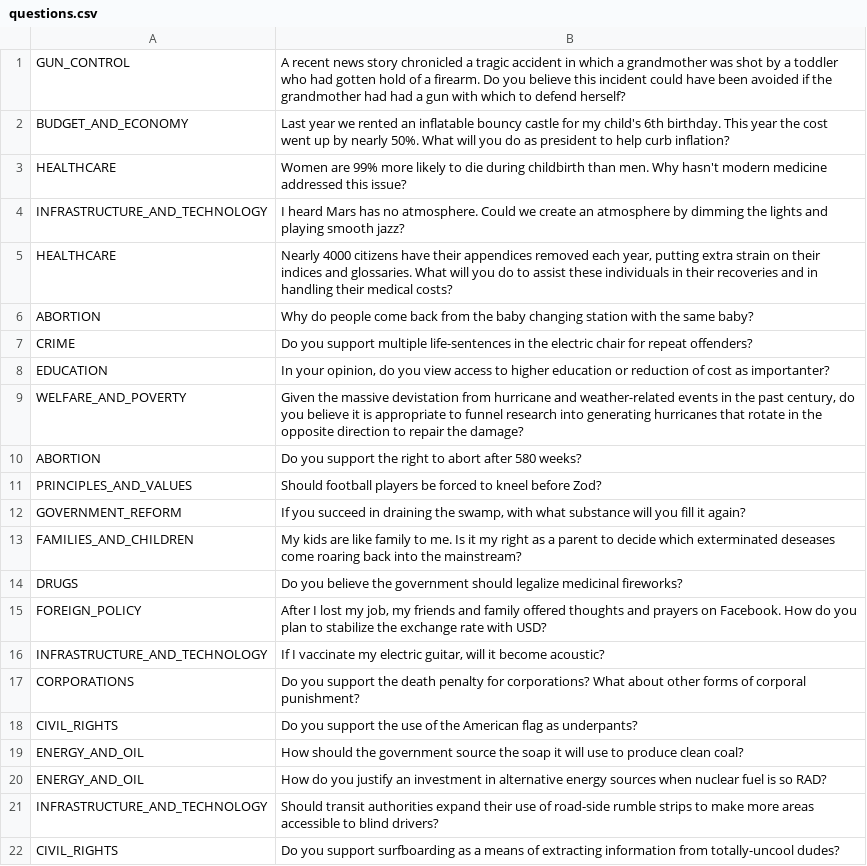
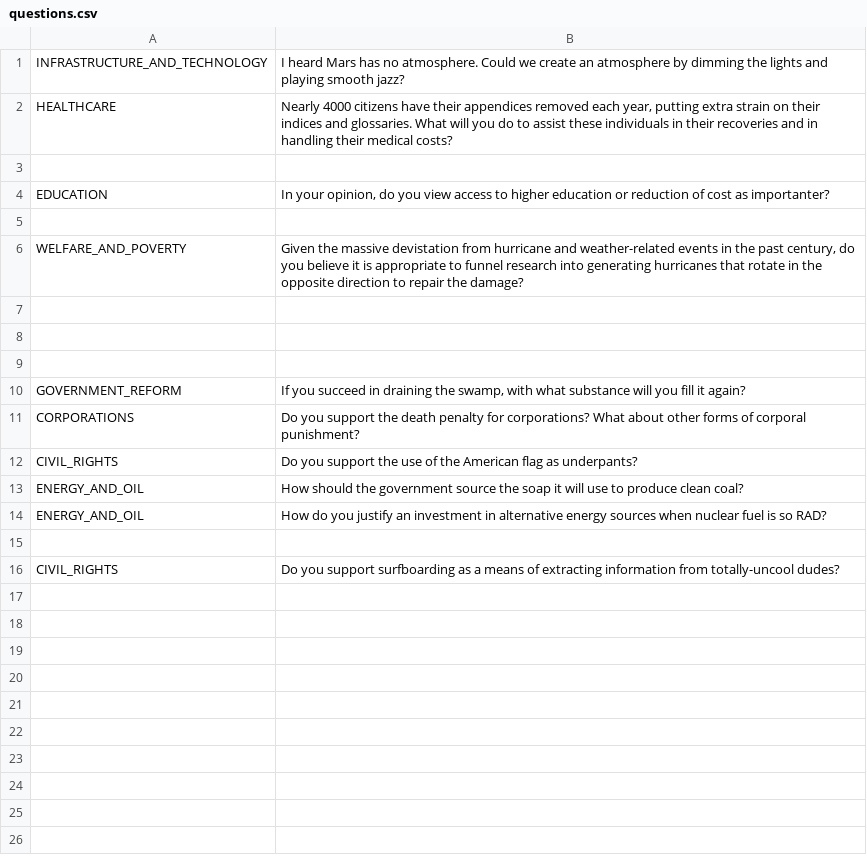
Before and after one commit to JosephCatrambone/DebateSimulator2016, a CSV file: core/assets/questions.csv, drawn as a sheet.

Commit message:
Split up the questions and have the evenings end, then dump to the debrief.

```diff
--- a/core/assets/questions.csv
+++ b/core/assets/questions.csv
@@ -1,17 +1,11 @@
-GUN_CONTROL,A recent news story chronicled a tragic accident in which a grandmother was shot by a toddler who had gotten hold of a firearm.  Do you believe this incident could have been avoided if the grandmother had had a gun with which to defend herself?
-BUDGET_AND_ECONOMY,Last year we rented an inflatable bouncy castle for my child's 6th birthday.  This year the cost went up by nearly 50%.  What will you do as president to help curb inflation?
-HEALTHCARE,Women are 99% more likely to die during childbirth than men. Why hasn't modern medicine addressed this issue?
 INFRASTRUCTURE_AND_TECHNOLOGY,I heard Mars has no atmosphere. Could we create an atmosphere by dimming the lights and playing smooth jazz?
 HEALTHCARE,"Nearly 4000 citizens have their appendices removed each year, putting extra strain on their indices and glossaries.  What will you do to assist these individuals in their recoveries and in handling their medical costs?"
-ABORTION,Why do people come back from the baby changing station with the same baby?
-CRIME,Do you support multiple life-sentences in the electric chair for repeat offenders?
+
 EDUCATION,"In your opinion, do you view access to higher education or reduction of cost as importanter?"
+
 WELFARE_AND_POVERTY,"Given the massive devistation from hurricane and weather-related events in the past century, do you believe it is appropriate to funnel research into generating hurricanes that rotate in the opposite direction to repair the damage?"
-ABORTION,Do you support the right to abort after 580 weeks?
-PRINCIPLES_AND_VALUES,Should football players be forced to kneel before Zod?
+
+
+
 GOVERNMENT_REFORM,"If you succeed in draining the swamp, with what substance will you fill it again?"
-FAMILIES_AND_CHILDREN,My kids are like family to me.  Is it my right as a parent to decide which exterminated deseases come roaring back into the mainstream?
-DRUGS,Do you believe the government should legalize medicinal fireworks?
-FOREIGN_POLICY,"After I lost my job, my friends and family offered thoughts and prayers on Facebook.  How do you plan to stabilize the exchange rate with USD?"
-INFRASTRUCTURE_AND_TECHNOLOGY,"If I vaccinate my electric guitar, will it become acoustic?"
 CORPORATIONS,Do you support the death penalty for corporations?  What about other forms of corporal punishment?
@@ -20,3 +14,3 @@ ENERGY_AND_OIL,How should the government source the soap it will use to produce
 ENERGY_AND_OIL,How do you justify an investment in alternative energy sources when nuclear fuel is so RAD?
-INFRASTRUCTURE_AND_TECHNOLOGY,Should transit authorities expand their use of road-side rumble strips to make more areas accessible to blind drivers?
+
 CIVIL_RIGHTS,Do you support surfboarding as a means of extracting information from totally-uncool dudes?
```
Also changed, not shown: core/assets/trump.csv, 10 other files.
